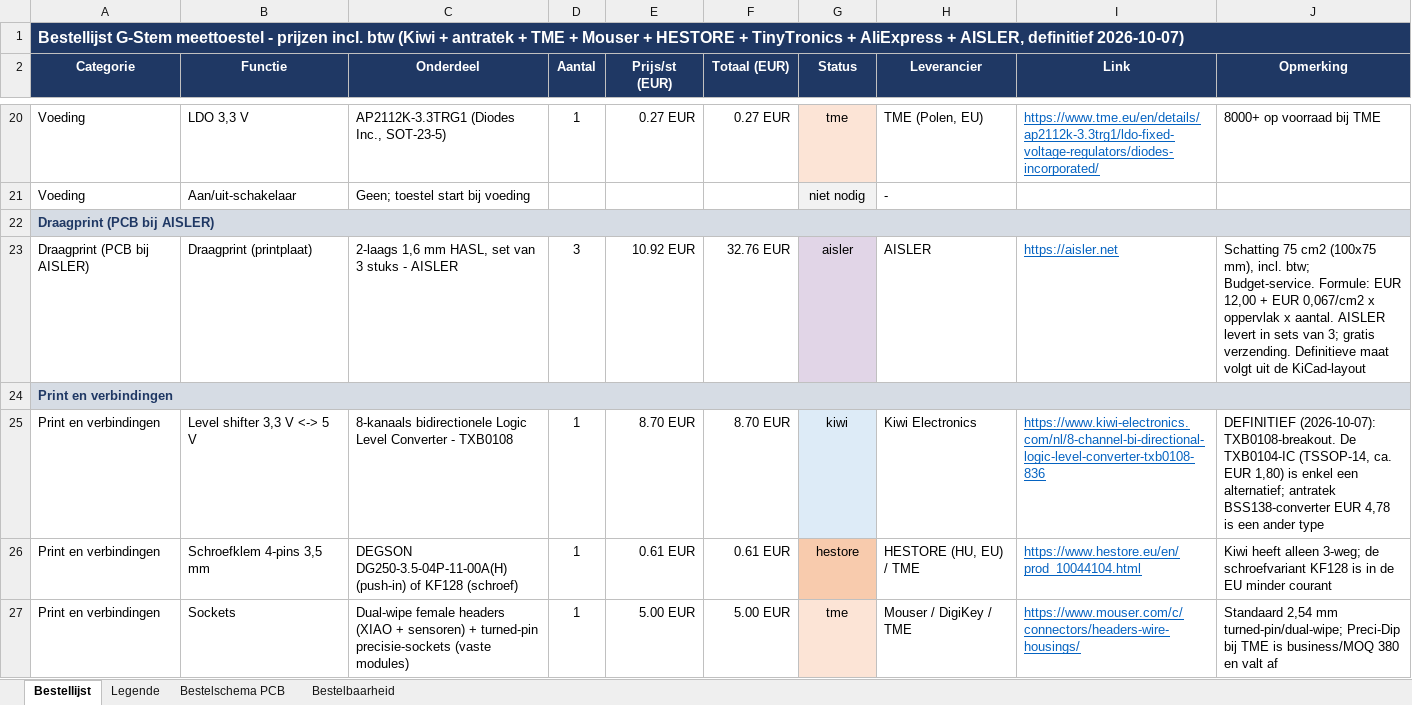
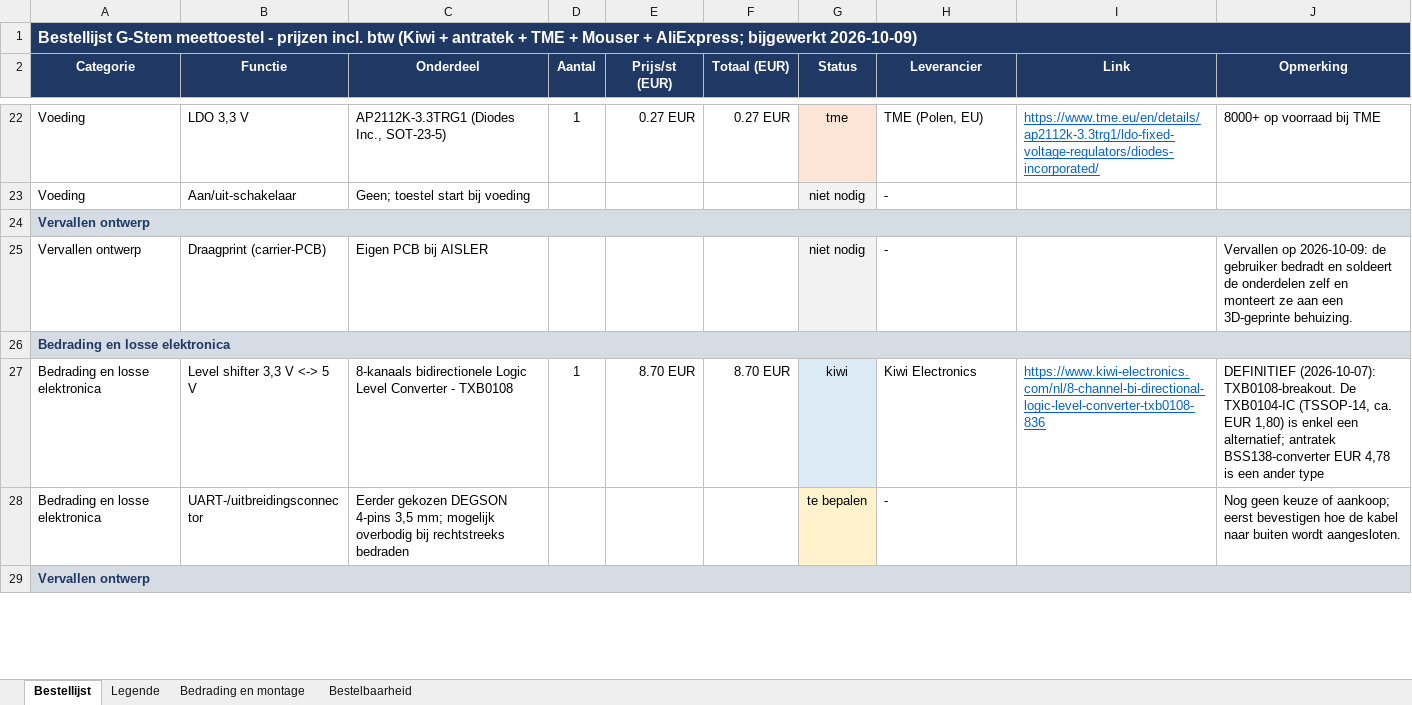
Before and after one commit to NandSch/GSTEM-project, an Excel workbook: documenten/beheer/Bestellijst-GSTEM.xlsx, sheet Bestellijst, drawn as a sheet; only a part is shown, gaps mark what is left out; values as stored, in another font and other column widths than the file's, no borders; removed rows and columns are numbered as before the commit, all else as after; the diff covers the shown part only; the diff names each change by its address in the sheet, - before the commit and + after, or states it on an @@ line.

Commit message:
Design verandering. Pcb -> niet

```diff
--- a/documenten/beheer/Bestellijst-GSTEM.xlsx (sheet Bestellijst)
+++ b/documenten/beheer/Bestellijst-GSTEM.xlsx (sheet Bestellijst)
-sheet tab: Bestelschema PCB
+sheet tab: Bedrading en montage
-A1 (Categorie): …Mouser + HESTORE + TinyTronics + AliExpress + AISLER, definitief 2026-10-07)
+A1 (Categorie): …Mouser + AliExpress; bijgewerkt 2026-10-09)
-A24 (Categorie): Draagprint (PCB bij AISLER)
+A24 (Categorie): Vervallen ontwerp
-row 23: Draagprint (PCB bij AISLER) | Draagprint (printplaat) | 2-laags 1,6 mm HASL, set van 3 stuks - AISLER | 3 | 10.92 EUR | 32.76 EUR | aisler | AISLER | https://aisler.net | Schatting 75 cm2 (100x75 mm), incl. btw; Budget-service. Formule: EUR 12,00 + EUR 0,067/cm2 x oppervlak x aantal. AISLER levert in sets van 3; gratis verzending. Definitieve maat volgt uit de KiCad-layout
+row 25: Vervallen ontwerp | Draagprint (carrier-PCB) | Eigen PCB bij AISLER |  |  |  | niet nodig | - |  | Vervallen op 2026-10-09: de gebruiker bedradt en soldeert de onderdelen zelf en monteert ze aan een 3D-geprinte behuizing.
-A26:A27 (Categorie): Print en verbindingen
+A26:A27 (Categorie): Bedrading en losse elektronica
-row 26: Print en verbindingen | Schroefklem 4-pins 3,5 mm | DEGSON DG250-3.5-04P-11-00A(H) (push-in) of KF128 (schroef) | 1 | 0.61 EUR | 0.61 EUR | hestore | HESTORE (HU, EU) / TME | https://www.hestore.eu/en/prod_10044104.html | Kiwi heeft alleen 3-weg; de schroefvariant KF128 is in de EU minder courant
-row 27: Print en verbindingen | Sockets | Dual-wipe female headers (XIAO + sensoren) + turned-pin precisie-sockets (vaste modules) | 1 | 5.00 EUR | 5.00 EUR | tme | Mouser / DigiKey / TME | https://www.mouser.com/c/connectors/headers-wire-housings/ | Standaard 2,54 mm turned-pin/dual-wipe; Preci-Dip bij TME is business/MOQ 380 en valt af
+row 28: Bedrading en losse elektronica | UART-/uitbreidingsconnector | Eerder gekozen DEGSON 4-pins 3,5 mm; mogelijk overbodig bij rechtstreeks bedraden |  |  |  | te bepalen | - |  | Nog geen keuze of aankoop; eerst bevestigen hoe de kabel naar buiten wordt aangesloten.
+row 29: Vervallen ontwerp
```
Also changed, not shown: 7 added rows, 7 removed rows and 17 edited cells elsewhere in this sheet, sheet Bedrading en montage, sheet Legende, sheet Bestelbaarheid, documenten/beheer/Planning-GSTEM.xlsx, 31 other files.
